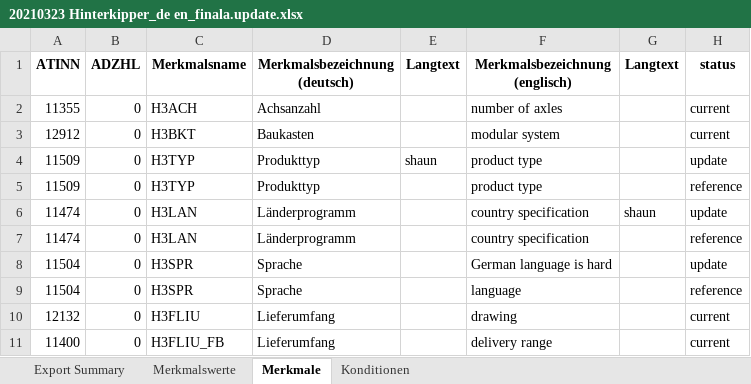
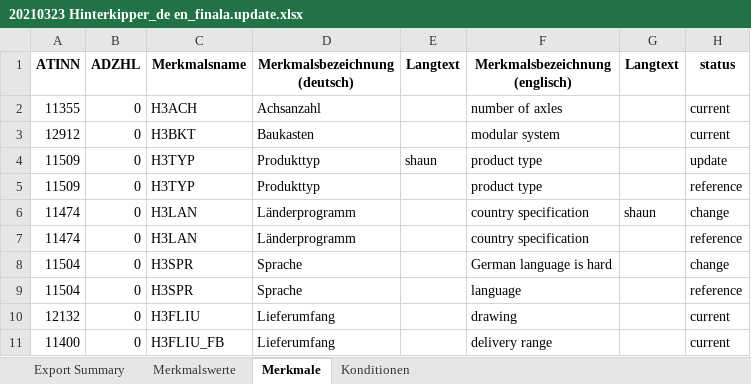
Before and after one commit to shaunjohnson79-Projects/ttlicious, an Excel workbook: 20210323 Hinterkipper_de en_finala.update.xlsx, sheet Merkmale, drawn as a sheet; only a part is shown; values as stored, in another font and other column widths than the file's, no borders; the diff names each change by its address in the sheet, - before the commit and + after, or states it on an @@ line.

```diff
--- a/20210323 Hinterkipper_de en_finala.update.xlsx (sheet Merkmale)
+++ b/20210323 Hinterkipper_de en_finala.update.xlsx (sheet Merkmale)
-H6 (status): update
+H6 (status): change
-H8 (status): update
+H8 (status): change
```
Also changed, not shown: 20210323 Hinterkipper_de en_final_masterv2.xlsx, 20210323 Hinterkipper_de en_finala.compare.xlsx, 4 other files.
